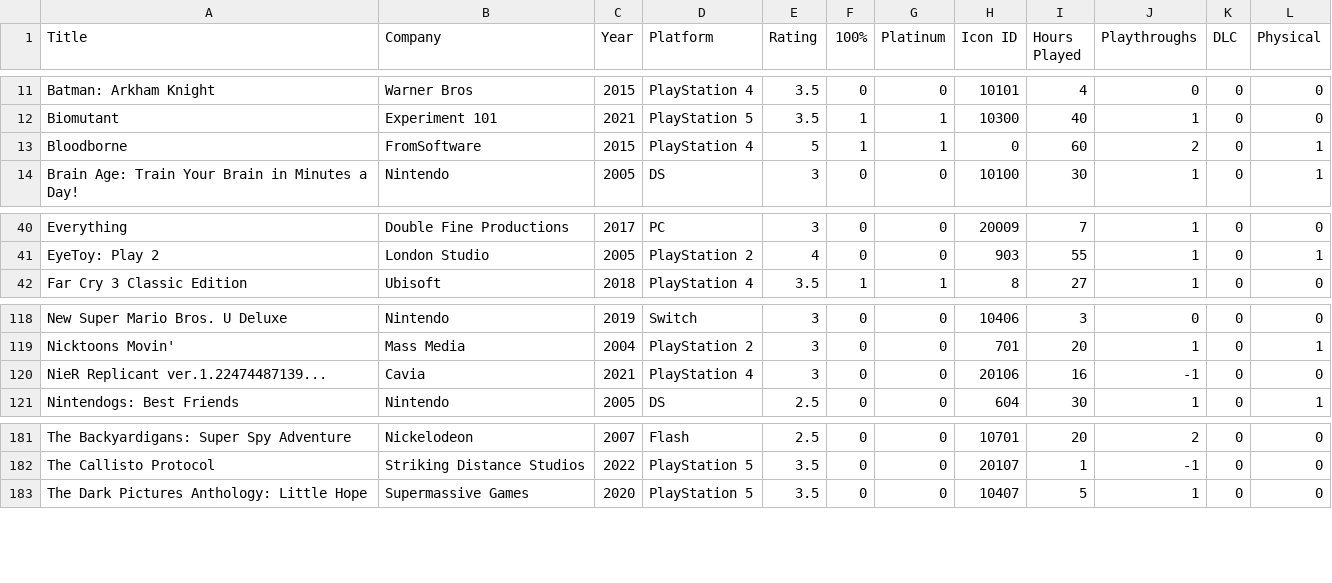
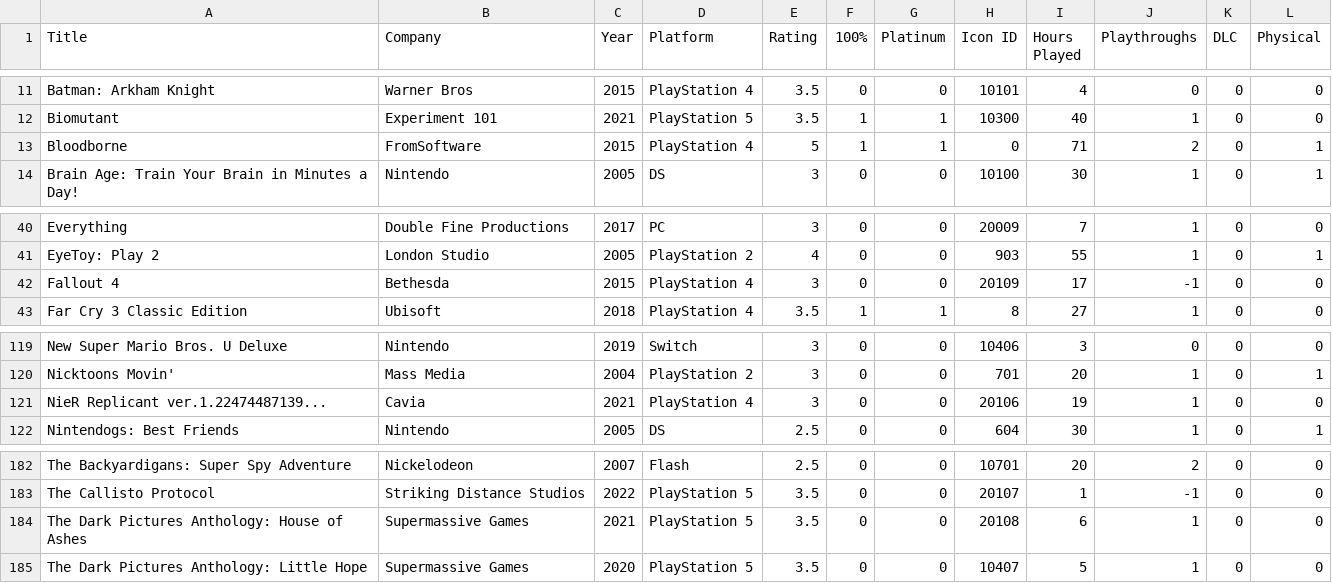
Before and after one commit to egartley/records, a CSV file: games/games.csv, drawn as a sheet; only a part is shown, gaps mark what is left out.

Commit message:
Update games data

```diff
--- a/games/games.csv
+++ b/games/games.csv
@@ -12,3 +12,3 @@ Batman: Arkham Knight,Warner Bros,2015,PlayStation 4,3.5,0,0,10101,4,0,0,0
 Biomutant,Experiment 101,2021,PlayStation 5,3.5,1,1,10300,40,1,0,0
-Bloodborne,FromSoftware,2015,PlayStation 4,5,1,1,0,60,2,0,1
+Bloodborne,FromSoftware,2015,PlayStation 4,5,1,1,0,71,2,0,1
 Brain Age: Train Your Brain in Minutes a Day!,Nintendo,2005,DS,3,0,0,10100,30,1,0,1
@@ -41,2 +41,3 @@ Everything,Double Fine Productions,2017,PC,3,0,0,20009,7,1,0,0
 EyeToy: Play 2,London Studio,2005,PlayStation 2,4,0,0,903,55,1,0,1
+Fallout 4,Bethesda,2015,PlayStation 4,3,0,0,20109,17,-1,0,0
 Far Cry 3 Classic Edition,Ubisoft,2018,PlayStation 4,3.5,1,1,8,27,1,0,0
@@ -119,3 +120,3 @@ New Super Mario Bros. U Deluxe,Nintendo,2019,Switch,3,0,0,10406,3,0,0,0
 Nicktoons Movin',Mass Media,2004,PlayStation 2,3,0,0,701,20,1,0,1
-NieR Replicant ver.1.22474487139...,Cavia,2021,PlayStation 4,3,0,0,20106,16,-1,0,0
+NieR Replicant ver.1.22474487139...,Cavia,2021,PlayStation 4,3,0,0,20106,19,1,0,0
 Nintendogs: Best Friends,Nintendo,2005,DS,2.5,0,0,604,30,1,0,1
@@ -182,2 +183,3 @@ The Backyardigans: Super Spy Adventure,Nickelodeon,2007,Flash,2.5,0,0,10701,20,2
 The Callisto Protocol,Striking Distance Studios,2022,PlayStation 5,3.5,0,0,20107,1,-1,0,0
+The Dark Pictures Anthology: House of Ashes,Supermassive Games,2021,PlayStation 5,3.5,0,0,20108,6,1,0,0
 The Dark Pictures Anthology: Little Hope,Supermassive Games,2020,PlayStation 5,3.5,0,0,10407,5,1,0,0
```
